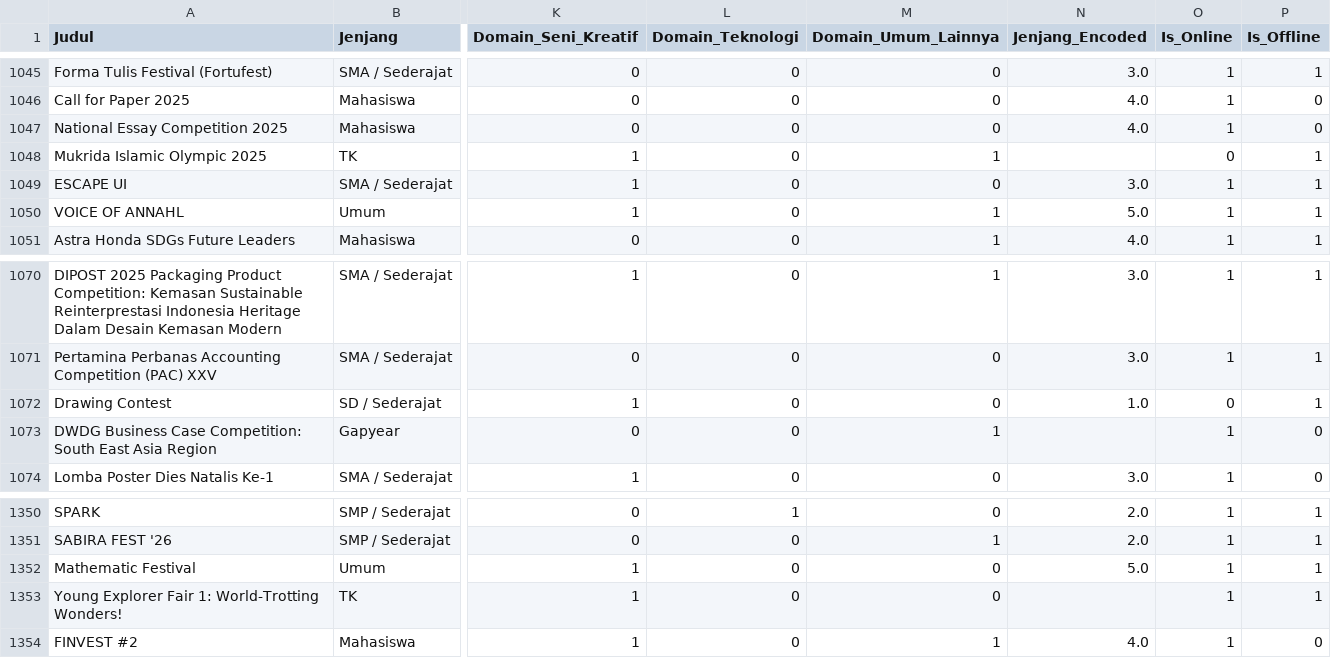
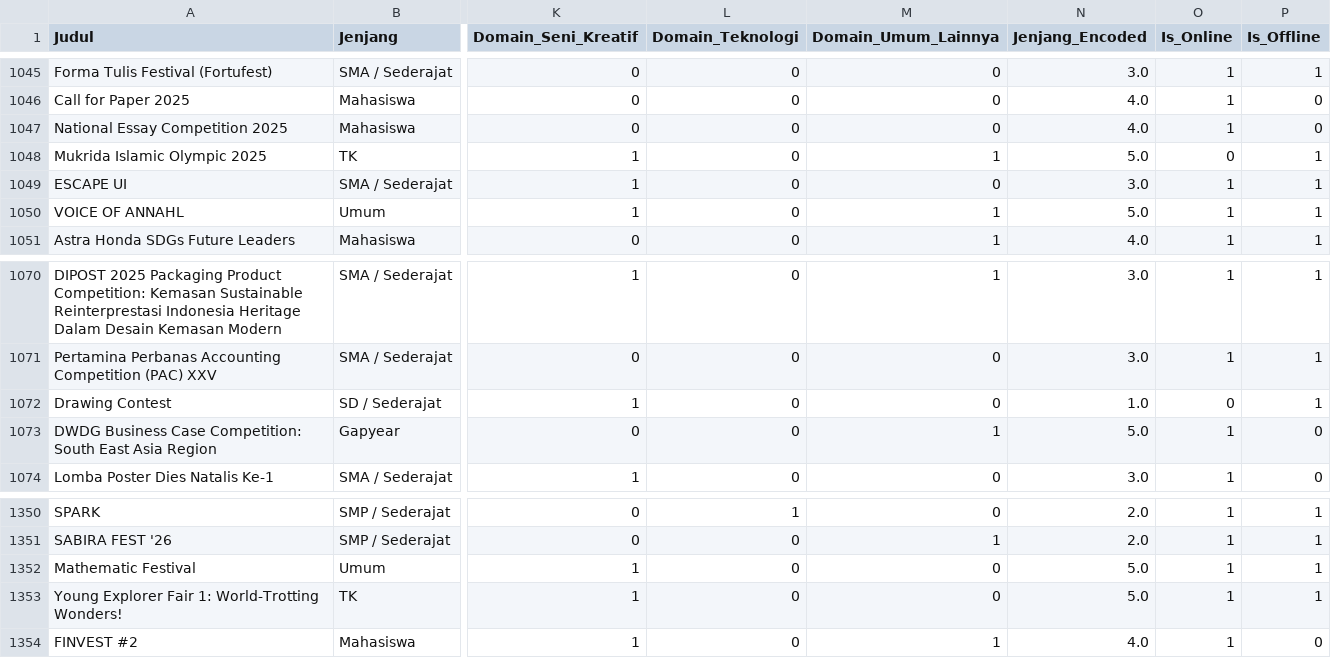
Before and after one commit to CC26-PSU016-Teemo/DS-path, a CSV file: dataCleaning_EDA_FeatureEng/hasil_feature.csv, drawn as a sheet; only a part is shown, gaps mark what is left out; the diff covers the shown part only; the diff names each change by its address in the sheet, - before the commit and + after, or states it on an @@ line.

```diff
--- a/dataCleaning_EDA_FeatureEng/hasil_feature.csv
+++ b/dataCleaning_EDA_FeatureEng/hasil_feature.csv
-N1048 (Jenjang_Encoded): (empty)
+N1048 (Jenjang_Encoded): 5.0
-N1073 (Jenjang_Encoded): (empty)
+N1073 (Jenjang_Encoded): 5.0
-N1353 (Jenjang_Encoded): (empty)
+N1353 (Jenjang_Encoded): 5.0
```
Also changed, not shown: 5 edited cells elsewhere in this file, 1 other file.
